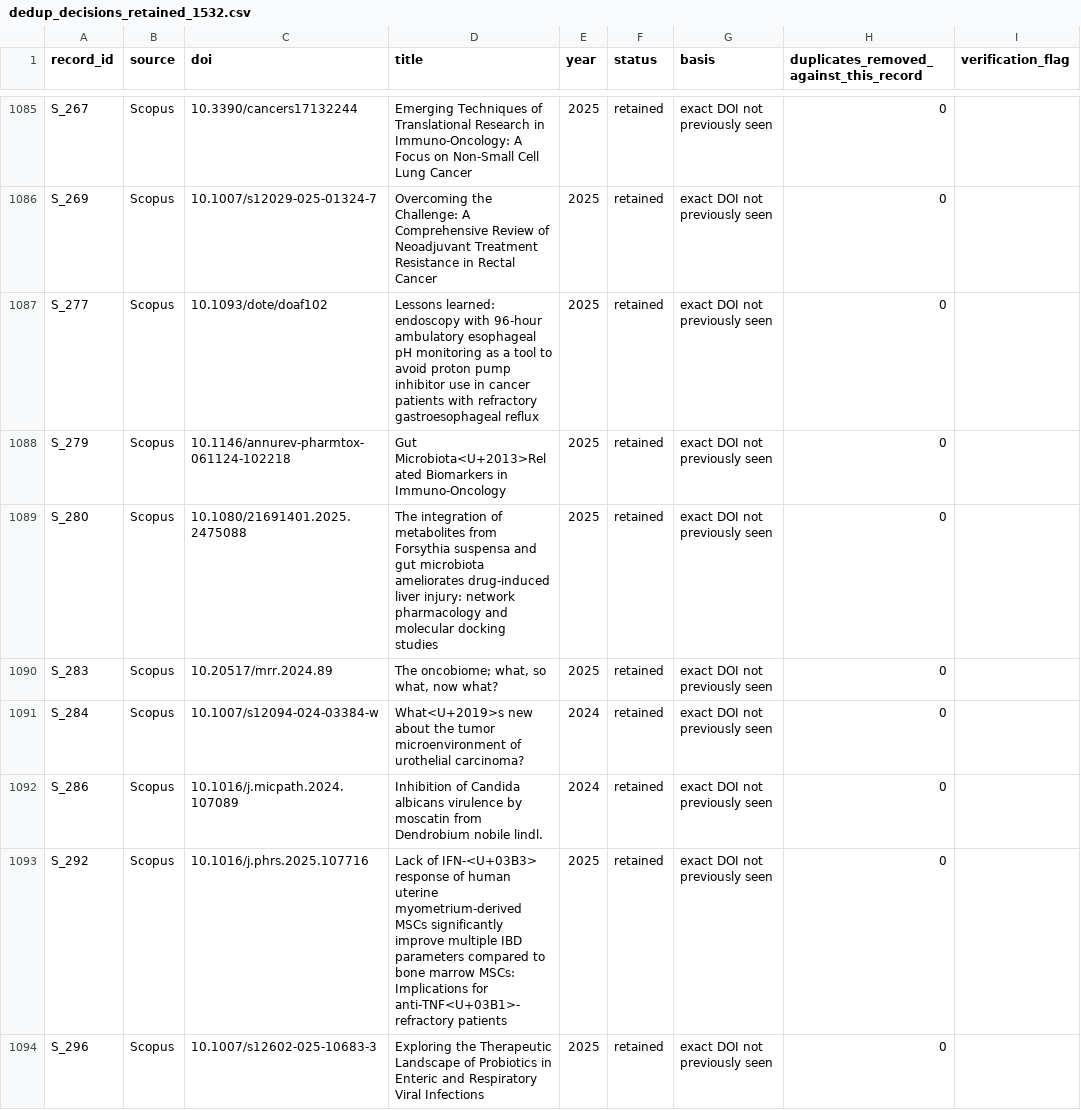
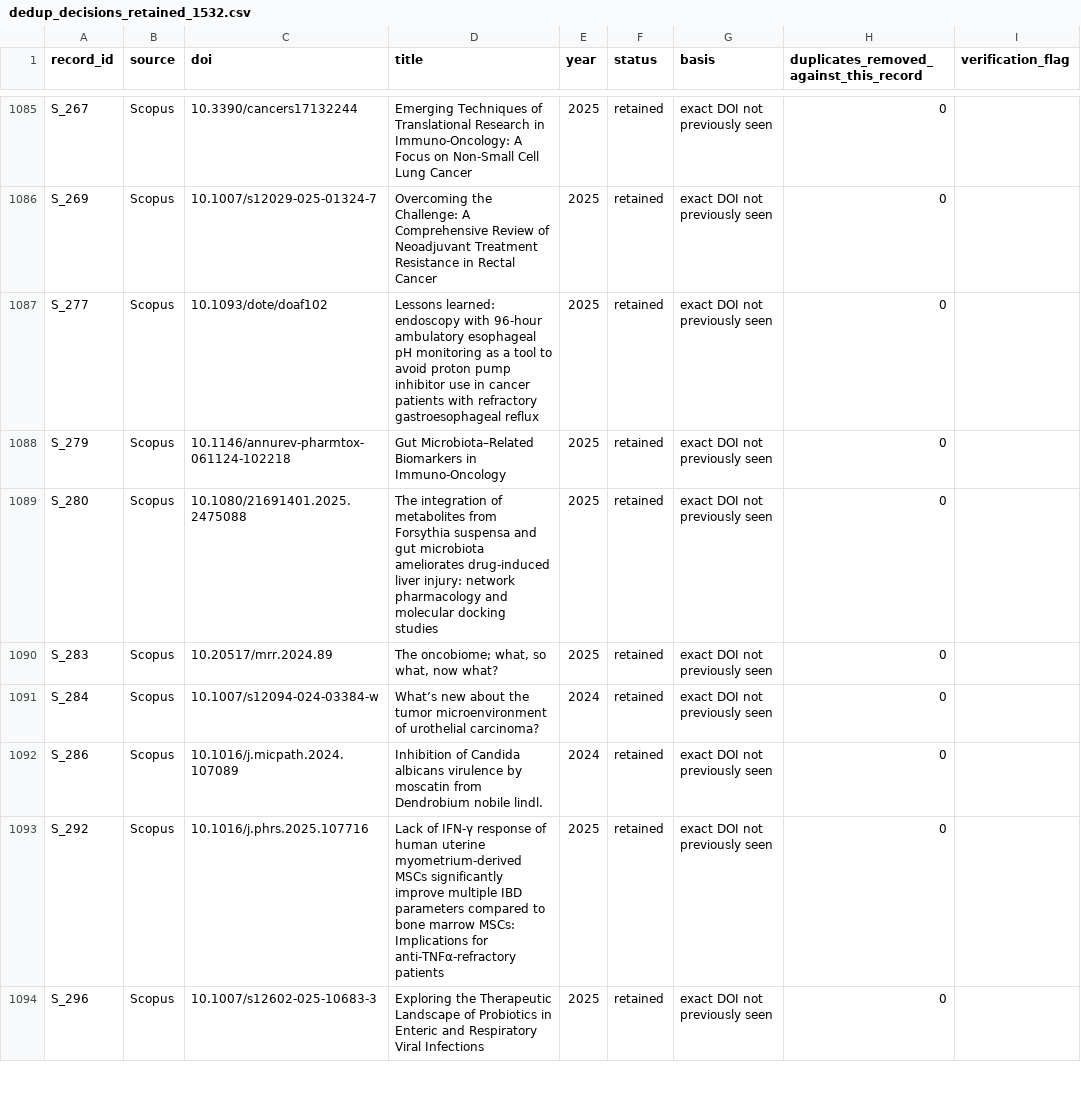
Before and after one commit to peng777wang/gut-microbiota-cancer-resistance, a CSV file: data_derived/dedup_decisions_retained_1532.csv, drawn as a sheet; only a part is shown, gaps mark what is left out; the diff covers the shown part only; the diff names each change by its address in the sheet, - before the commit and + after, or states it on an @@ line.

Commit message:
Update to v1.0.1: fix D3TEM bin labels, clean deduplication tables, add document types and citation ranking

```diff
--- a/data_derived/dedup_decisions_retained_1532.csv
+++ b/data_derived/dedup_decisions_retained_1532.csv
-D1088 (title): Gut Microbiota<U+2013>Related Biomarkers in…
+D1088 (title): Gut Microbiota–Related Biomarkers in…
-D1091 (title): What<U+2019>s new about…
+D1091 (title): What’s new about…
-D1093 (title): Lack of IFN-<U+03B3> response of human uterine myometrium-derived MSCs significantly improve multiple IBD parameters compared to bone marrow MSCs: Implications for anti-TNF<U+03B1>-refractory patients
+D1093 (title): Lack of IFN-γ response of human uterine myometrium-derived MSCs significantly improve multiple IBD parameters compared to bone marrow MSCs: Implications for anti-TNFα-refractory patients
```
Also changed, not shown: 61 edited cells elsewhere in this file, data_derived/d3tem_birth_death_uniform.csv, data_derived/d3tem_drift_semantic.csv, 8 other files.
